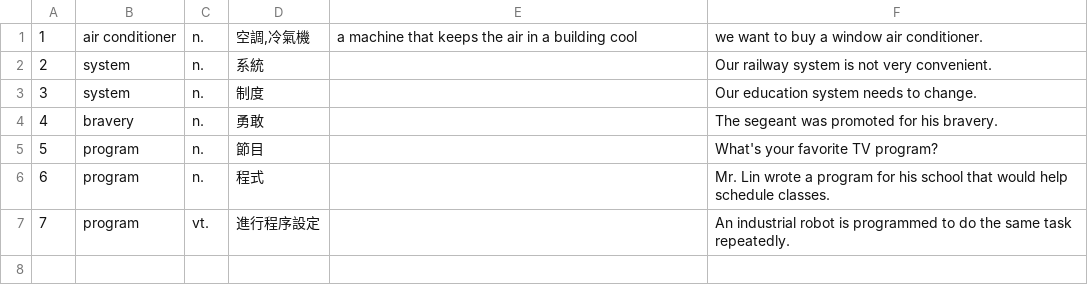
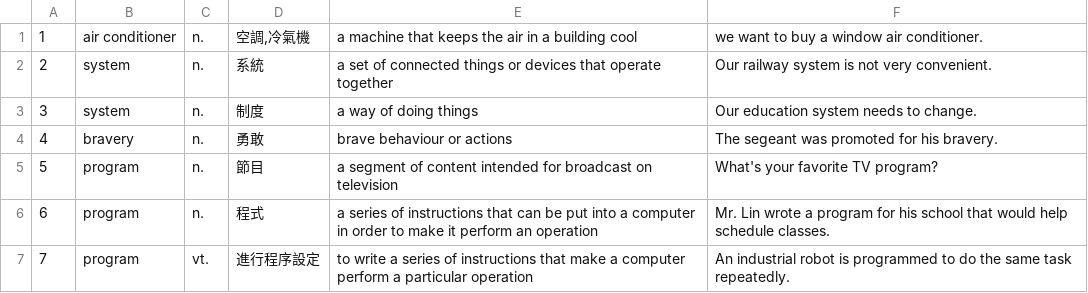
Before and after one commit to OEmiliatanO/Wordy, a CSV file: assets/words.csv, drawn as a sheet; the diff names each change by its address in the sheet, - before the commit and + after, or states it on an @@ line.

```diff
--- a/assets/words.csv
+++ b/assets/words.csv
-E2: (empty)
+E2: a set of connected things or devices that operate together
-E3: (empty)
+E3: a way of doing things
-E4: (empty)
+E4: brave behaviour or actions
-E5: (empty)
+E5: a segment of content intended for broadcast on television
-E6: (empty)
+E6: a series of instructions that can be put into a computer in order to make it perform an operation
-E7: (empty)
+E7: to write a series of instructions that make a computer perform a particular operation
```
Also changed, not shown: 1 other file.
